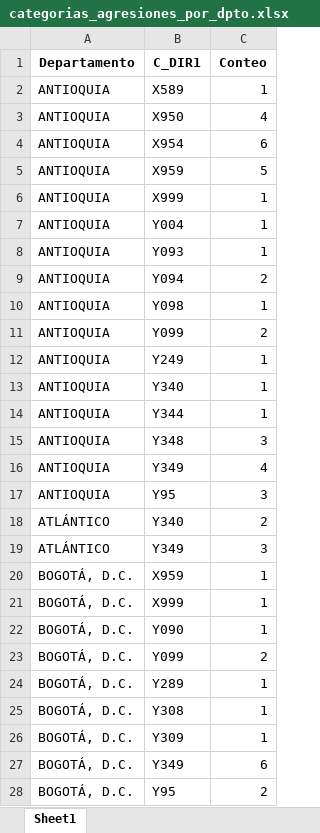
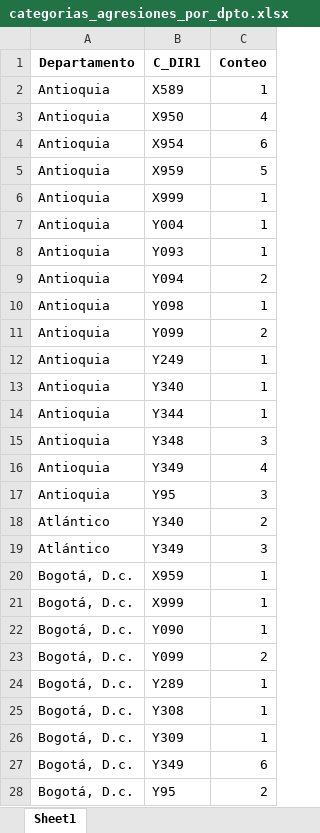
Before and after one commit to jaen121/Intoxicaciones-Violencia-y-Accidentes-en-Colombia-2015, an Excel workbook: resultados/categorias_agresiones_por_dpto.xlsx, sheet Sheet1, drawn as a sheet; only a part is shown; values as stored, in another font and other column widths than the file's, no borders; the diff covers the shown part only; the diff names each change by its address in the sheet, - before the commit and + after, or states it on an @@ line.

Commit message:
feat: add initial data cleaning and EDA protocol in R Markdown with HTML output and processed dataset

```diff
--- a/resultados/categorias_agresiones_por_dpto.xlsx (sheet Sheet1)
+++ b/resultados/categorias_agresiones_por_dpto.xlsx (sheet Sheet1)
-A2:A17 (Departamento): ANTIOQUIA
+A2:A17 (Departamento): Antioquia
-A18:A19 (Departamento): ATLÁNTICO
+A18:A19 (Departamento): Atlántico
-A20:A28 (Departamento): BOGOTÁ, D.C.
+A20:A28 (Departamento): Bogotá, D.c.
```
Also changed, not shown: 77 edited cells elsewhere in this sheet, 2 other files.
